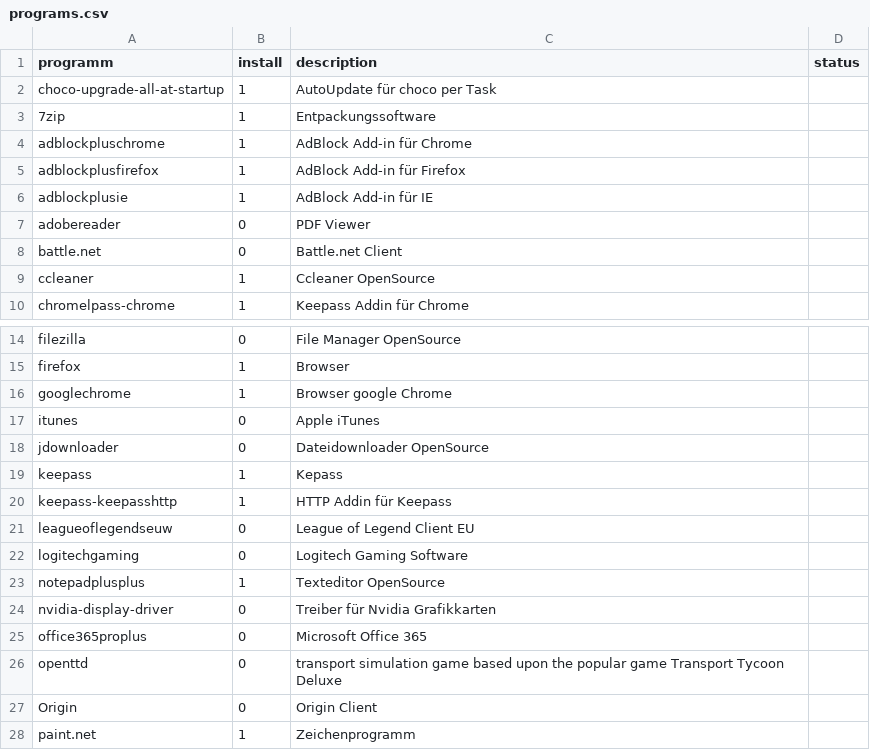
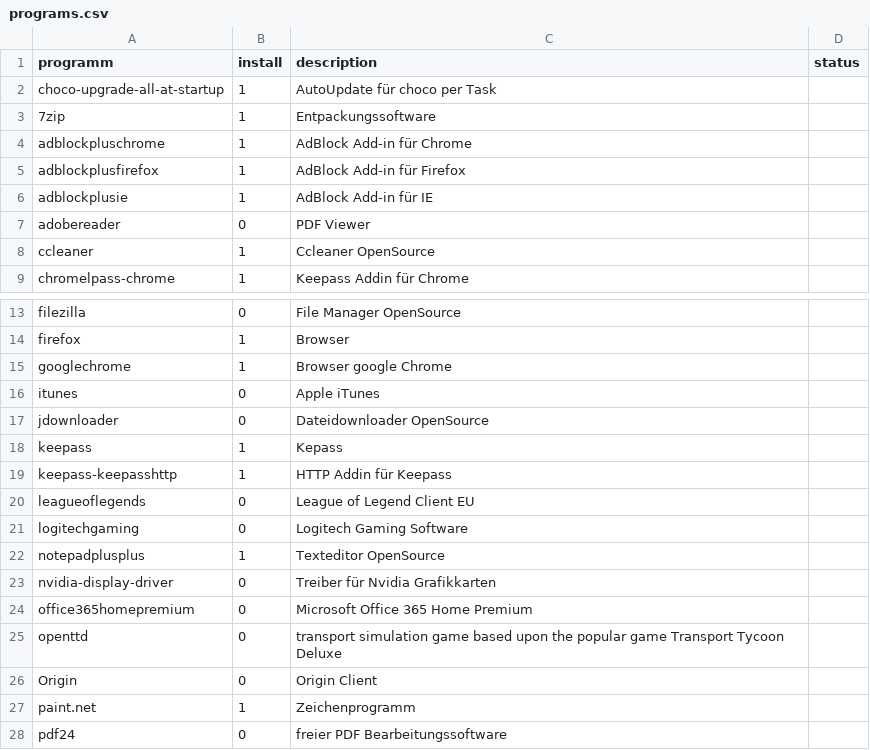
Before and after one commit to C13M3N5/psautoinstaller, a CSV file: programs.csv, drawn as a sheet; only a part is shown, gaps mark what is left out; the shorter side is filled out with more unchanged rows; removed rows and columns are numbered as before the commit, all else as after; the diff names each change by its address in the sheet, - before the commit and + after, or states it on an @@ line.

Commit message:
Update programs.csv

```diff
--- a/programs.csv
+++ b/programs.csv
-row 8: battle.net | 0 | Battle.net Client
-A20 (programm): leagueoflegendseuw
+A20 (programm): leagueoflegends
-A24 (programm): office365proplus
+A24 (programm): office365homepremium
-C24 (description): Microsoft Office 365
+C24 (description): Microsoft Office 365 Home Premium
```
